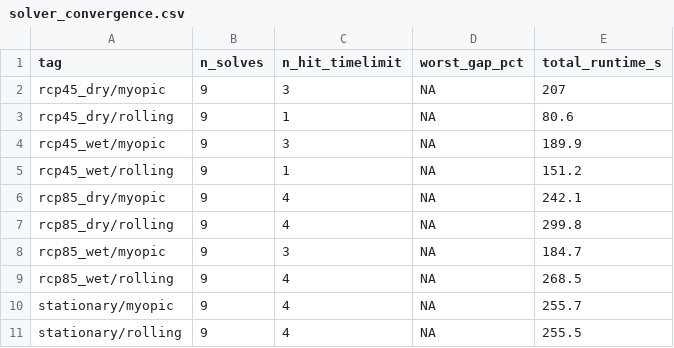
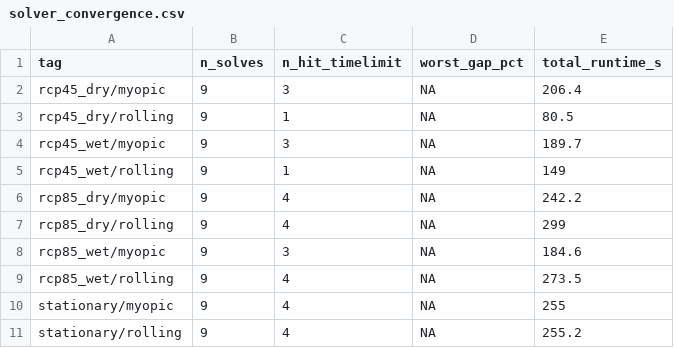
Before and after one commit to mrubenstein1/ILP_PPR, a CSV file: output_data/solver_convergence.csv, drawn as a sheet.

```diff
--- a/output_data/solver_convergence.csv
+++ b/output_data/solver_convergence.csv
@@ -1,11 +1,11 @@
 "tag","n_solves","n_hit_timelimit","worst_gap_pct","total_runtime_s"
-"rcp45_dry/myopic",9,3,NA,207
-"rcp45_dry/rolling",9,1,NA,80.6
-"rcp45_wet/myopic",9,3,NA,189.9
-"rcp45_wet/rolling",9,1,NA,151.2
-"rcp85_dry/myopic",9,4,NA,242.1
-"rcp85_dry/rolling",9,4,NA,299.8
-"rcp85_wet/myopic",9,3,NA,184.7
-"rcp85_wet/rolling",9,4,NA,268.5
-"stationary/myopic",9,4,NA,255.7
-"stationary/rolling",9,4,NA,255.5
+"rcp45_dry/myopic",9,3,NA,206.4
+"rcp45_dry/rolling",9,1,NA,80.5
+"rcp45_wet/myopic",9,3,NA,189.7
+"rcp45_wet/rolling",9,1,NA,149
+"rcp85_dry/myopic",9,4,NA,242.2
+"rcp85_dry/rolling",9,4,NA,299
+"rcp85_wet/myopic",9,3,NA,184.6
+"rcp85_wet/rolling",9,4,NA,273.5
+"stationary/myopic",9,4,NA,255
+"stationary/rolling",9,4,NA,255.2
```
Also changed, not shown: 19 other files.
